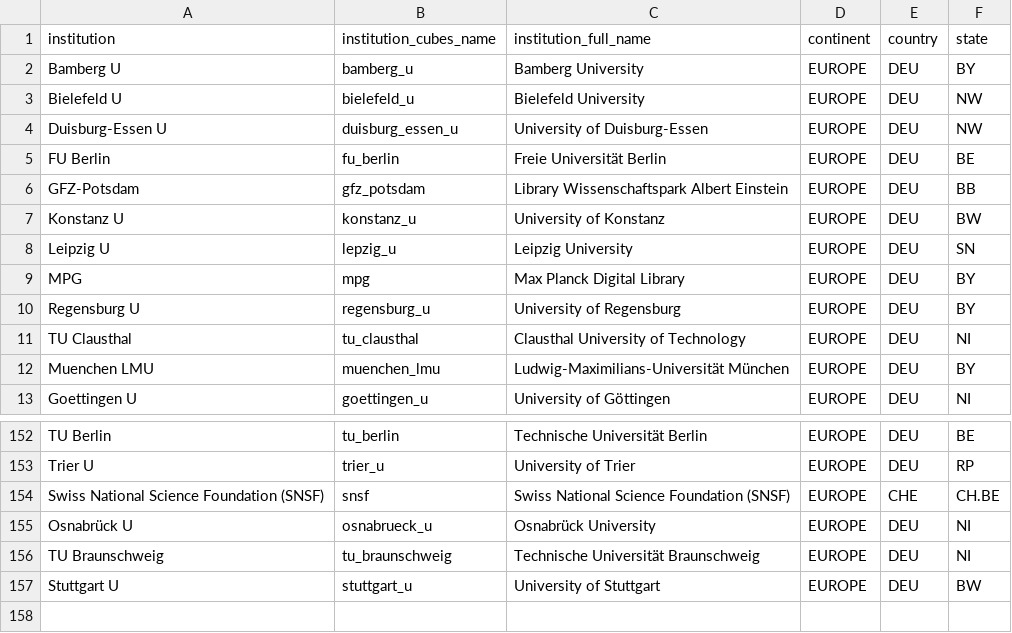
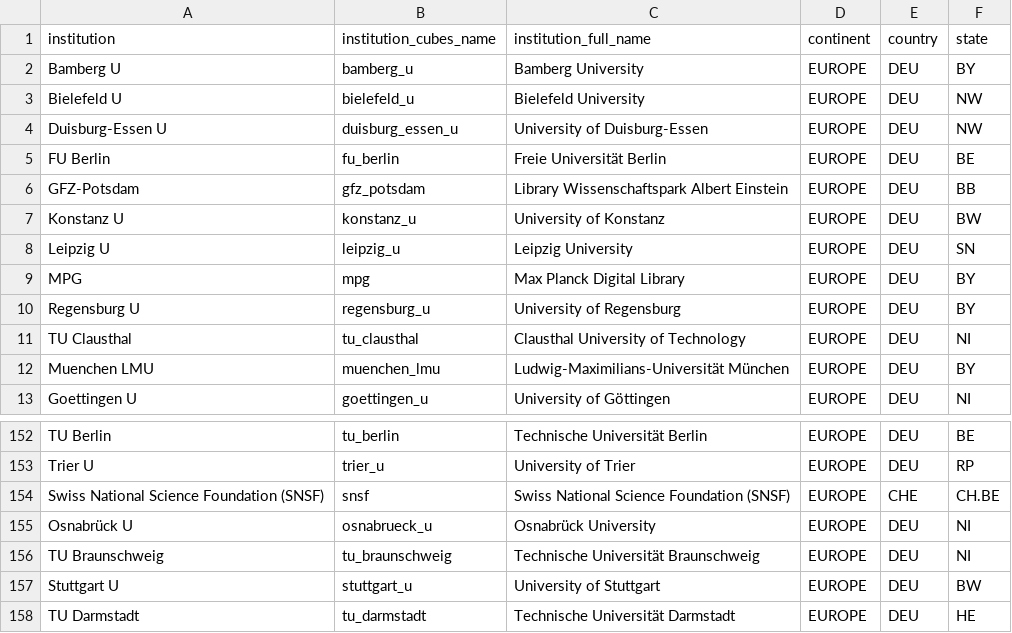
Before and after one commit to OpenAPC/openapc-olap, a CSV file: static/institutions.csv, drawn as a sheet; only a part is shown, gaps mark what is left out.

Commit message:
institutions: leipzig name fixed, darmstadt added

```diff
--- a/static/institutions.csv
+++ b/static/institutions.csv
@@ -7,3 +7,3 @@ GFZ-Potsdam,gfz_potsdam,Library Wissenschaftspark Albert Einstein,EUROPE,DEU,BB
 Konstanz U,konstanz_u,University of Konstanz,EUROPE,DEU,BW
-Leipzig U,lepzig_u,Leipzig University,EUROPE,DEU,SN
+Leipzig U,leipzig_u,Leipzig University,EUROPE,DEU,SN
 MPG,mpg,Max Planck Digital Library,EUROPE,DEU,BY
@@ -157 +157,2 @@ TU Braunschweig,tu_braunschweig,Technische Universität Braunschweig,EUROPE,DEU,
 Stuttgart U,stuttgart_u,University of Stuttgart,EUROPE,DEU,BW
+TU Darmstadt,tu_darmstadt,Technische Universität Darmstadt,EUROPE,DEU,HE
```
